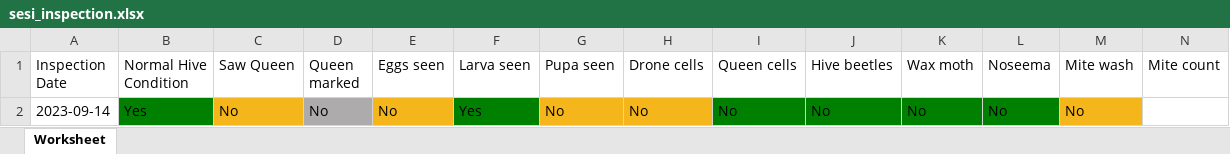
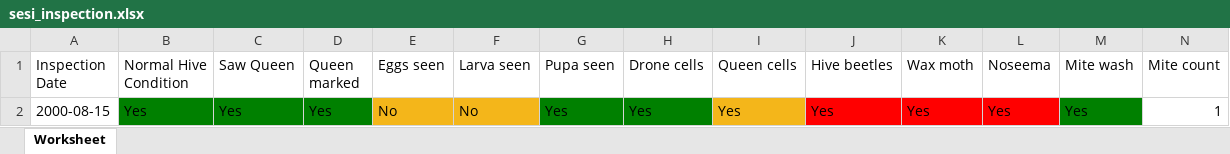
Before and after one commit to technowizardsolution/hiveInspection, an Excel workbook: public/report/sesi_inspection.xlsx, sheet Worksheet, drawn as a sheet; only a part is shown; values as stored, in another font and other column widths than the file's, no borders; removed rows and columns are numbered as before the commit, all else as after; rows hold the shown columns only; the diff names each change by its address in the sheet, - before the commit and + after, or states it on an @@ line.

```diff
--- a/public/report/sesi_inspection.xlsx (sheet Worksheet)
+++ b/public/report/sesi_inspection.xlsx (sheet Worksheet)
-row 2: 2023-09-14 | Yes | No | No | No | Yes | No | No | No | No | No | No | No
+row 2: 2000-08-15 | Yes | Yes | Yes | No | No | Yes | Yes | Yes | Yes | Yes | Yes | Yes | 1
```
Also changed, not shown: 7 other files.
